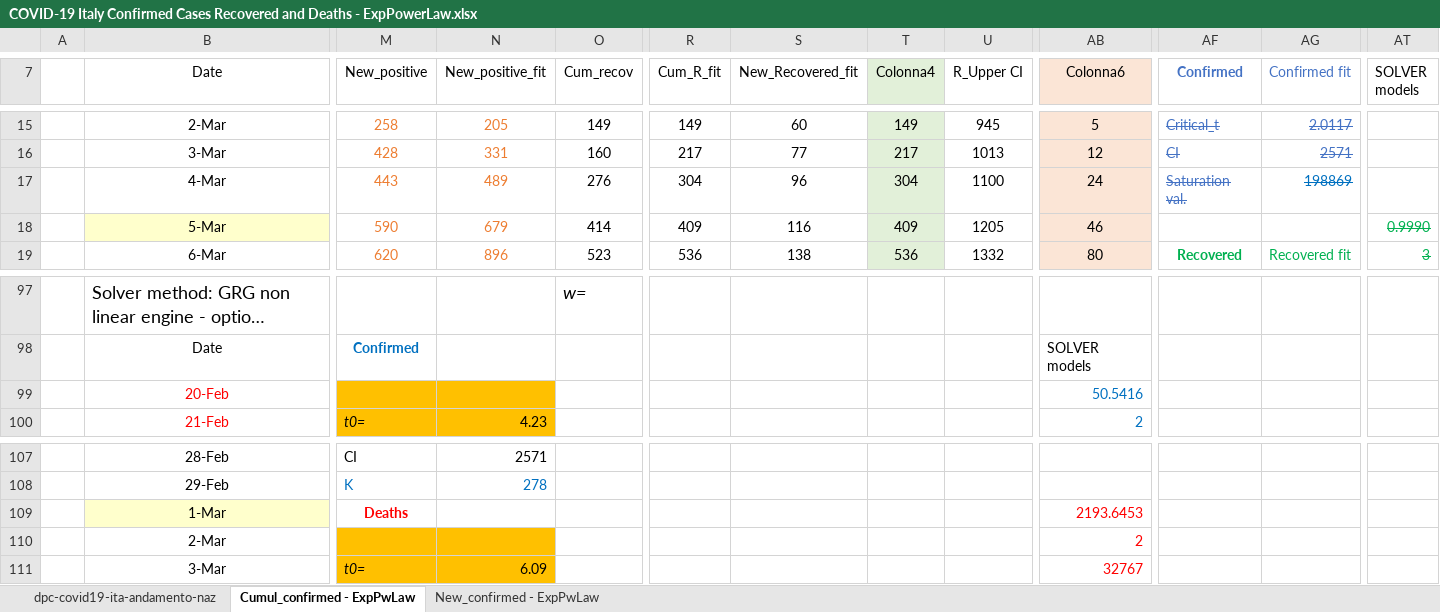
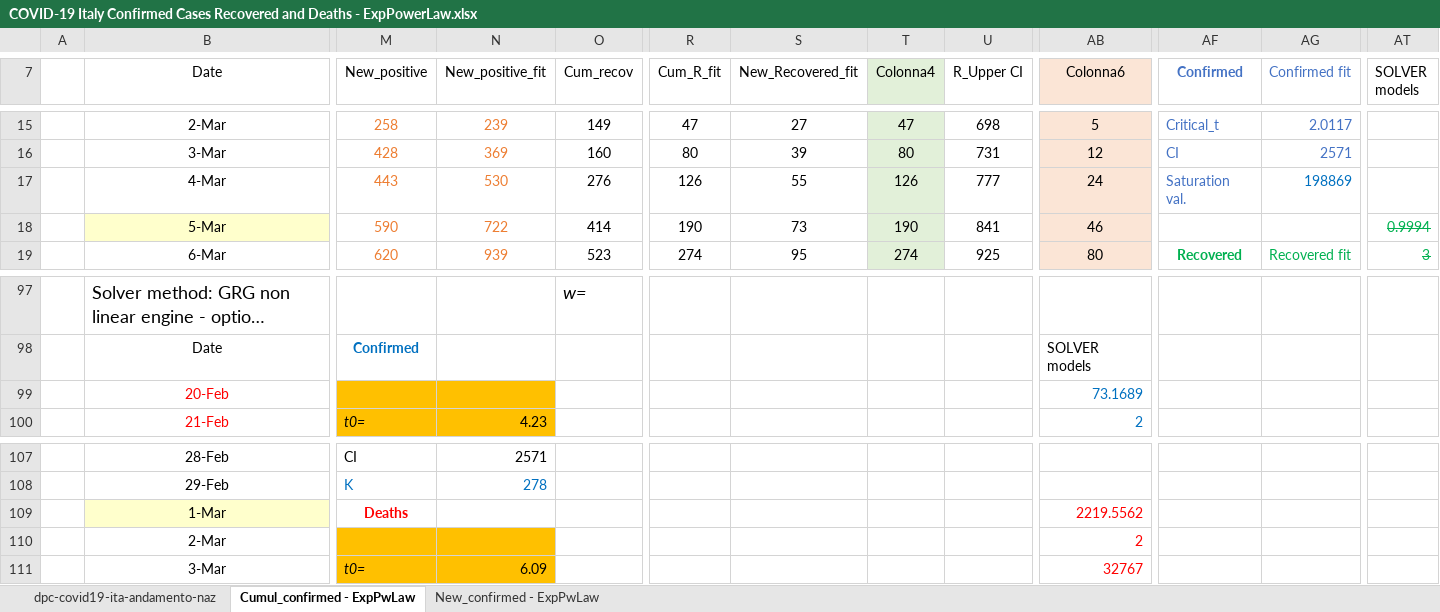
Before and after one commit to pfnali/Covid-19, an Excel workbook: COVID-19 Italy Confirmed Cases Recovered and Deaths - ExpPowerLaw.xlsx, sheet Cumul_confirmed - ExpPwLaw, drawn as a sheet; only a part is shown, gaps mark what is left out; long unchanged cells end in …; values as stored, in another font and other column widths than the file's, no borders; charts and pictures and table styles not drawn; the diff covers the shown part only; the diff names each change by its address in the sheet, - before the commit and + after, or states it on an @@ line.

```diff
--- a/COVID-19 Italy Confirmed Cases Recovered and Deaths - ExpPowerLaw.xlsx (sheet Cumul_confirmed - ExpPwLaw)
+++ b/COVID-19 Italy Confirmed Cases Recovered and Deaths - ExpPowerLaw.xlsx (sheet Cumul_confirmed - ExpPwLaw)
-N15 (New_positive_fit): 205
+N15 (New_positive_fit): 239
-R15 (Cum_R_fit): 149
+R15 (Cum_R_fit): 47
-S15 (New_Recovered_fit): 60
+S15 (New_Recovered_fit): 27
-T15 (Colonna4): 149
+T15 (Colonna4): 47
-U15 (R_Upper CI): 945
+U15 (R_Upper CI): 698
-AF15:AG17 strikethrough: on
+AF15:AG17 strikethrough: off
-N16 (New_positive_fit): 331
+N16 (New_positive_fit): 369
-R16 (Cum_R_fit): 217
+R16 (Cum_R_fit): 80
-S16 (New_Recovered_fit): 77
+S16 (New_Recovered_fit): 39
-T16 (Colonna4): 217
+T16 (Colonna4): 80
-U16 (R_Upper CI): 1013
+U16 (R_Upper CI): 731
-N17 (New_positive_fit): 489
+N17 (New_positive_fit): 530
-R17 (Cum_R_fit): 304
+R17 (Cum_R_fit): 126
-S17 (New_Recovered_fit): 96
+S17 (New_Recovered_fit): 55
-T17 (Colonna4): 304
+T17 (Colonna4): 126
-U17 (R_Upper CI): 1100
+U17 (R_Upper CI): 777
-N18 (New_positive_fit): 679
+N18 (New_positive_fit): 722
-R18 (Cum_R_fit): 409
+R18 (Cum_R_fit): 190
-S18 (New_Recovered_fit): 116
+S18 (New_Recovered_fit): 73
-T18 (Colonna4): 409
+T18 (Colonna4): 190
-U18 (R_Upper CI): 1205
+U18 (R_Upper CI): 841
-AT18 (SOLVER models): 0.9990
+AT18 (SOLVER models): 0.9994
-N19 (New_positive_fit): 896
+N19 (New_positive_fit): 939
-R19 (Cum_R_fit): 536
+R19 (Cum_R_fit): 274
-S19 (New_Recovered_fit): 138
+S19 (New_Recovered_fit): 95
-T19 (Colonna4): 536
+T19 (Colonna4): 274
-U19 (R_Upper CI): 1332
+U19 (R_Upper CI): 925
-AB99 (Colonna6): 50.5416
+AB99 (Colonna6): 73.1689
-AB109 (Colonna6): 2193.6453
+AB109 (Colonna6): 2219.5562
```
Also changed, not shown: 331 edited cells and cell formats elsewhere in this sheet, sheet New_confirmed - ExpPwLaw, charts or pictures, COVID-19 deaths - Lombardy and rest of Italy - ExpPowerLaw.xlsx, COVID-19 deaths - Lombardy and rest of Italy - Gompertz.xlsx, 1 other file.
